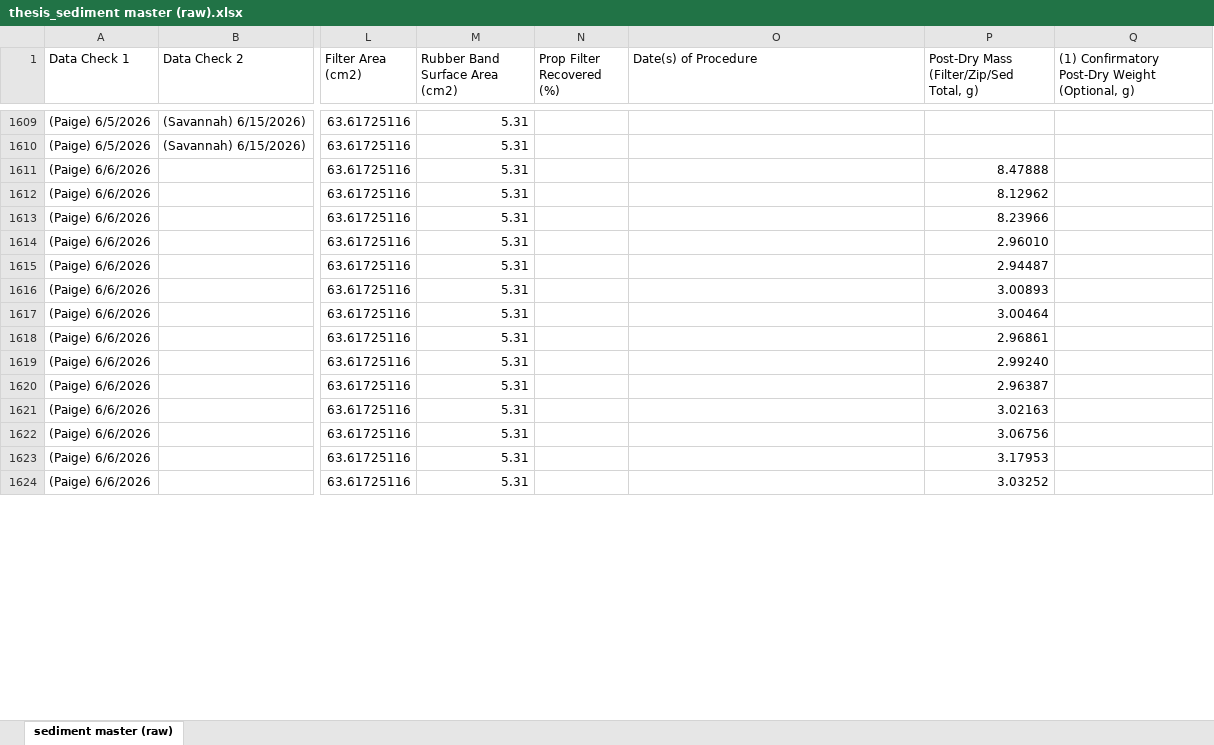
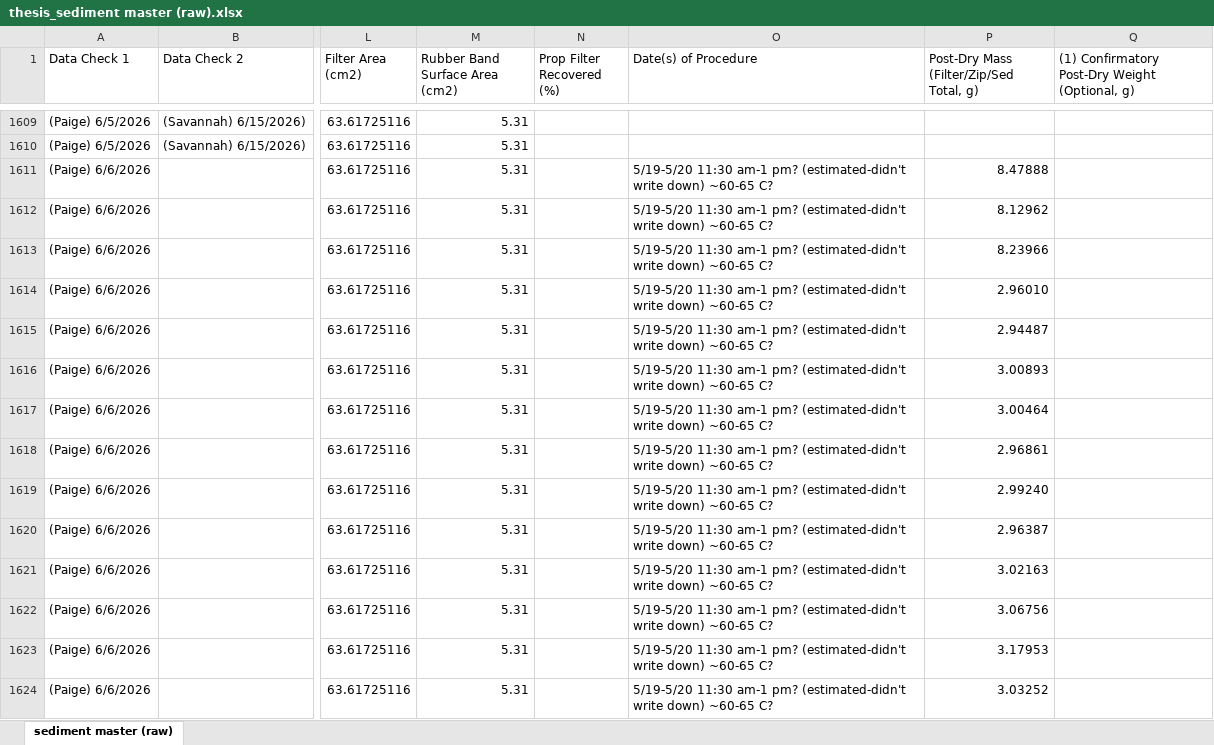
Before and after one commit to Smillersfsu/DepositionSFB, an Excel workbook: data/thesis_sediment master (raw).xlsx, sheet sediment master (raw), drawn as a sheet; only a part is shown, gaps mark what is left out; values as stored, in another font and other column widths than the file's, no cell formats; the diff covers the shown part only; the diff names each change by its address in the sheet, - before the commit and + after, or states it on an @@ line.

```diff
--- a/data/thesis_sediment master (raw).xlsx (sheet sediment master (raw))
+++ b/data/thesis_sediment master (raw).xlsx (sheet sediment master (raw))
-O1611:O1624 (Date(s) of Procedure): (empty)
+O1611:O1624 (Date(s) of Procedure): 5/19-5/20 11:30 am-1 pm? (estimated-didn't write down) ~60-65 C?
```
Also changed, not shown: 547 edited cells elsewhere in this sheet, cell formats, data/veg (raw).xlsx.
